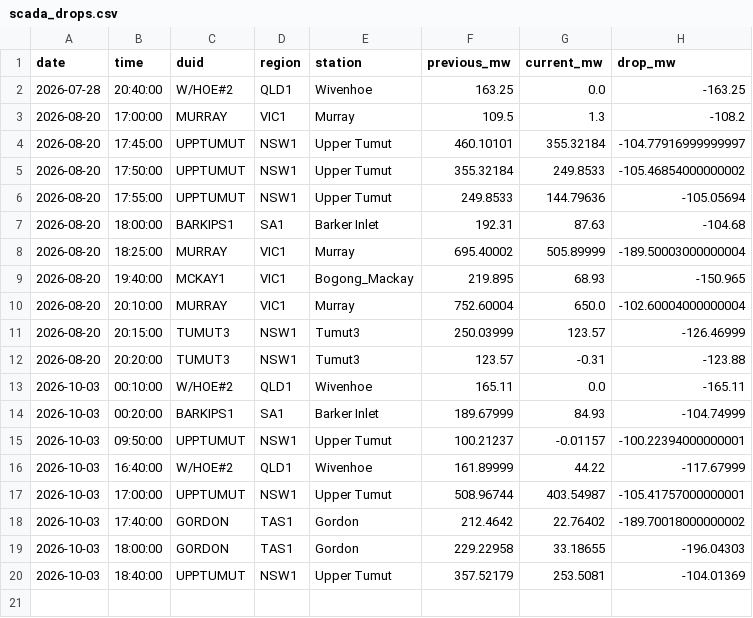
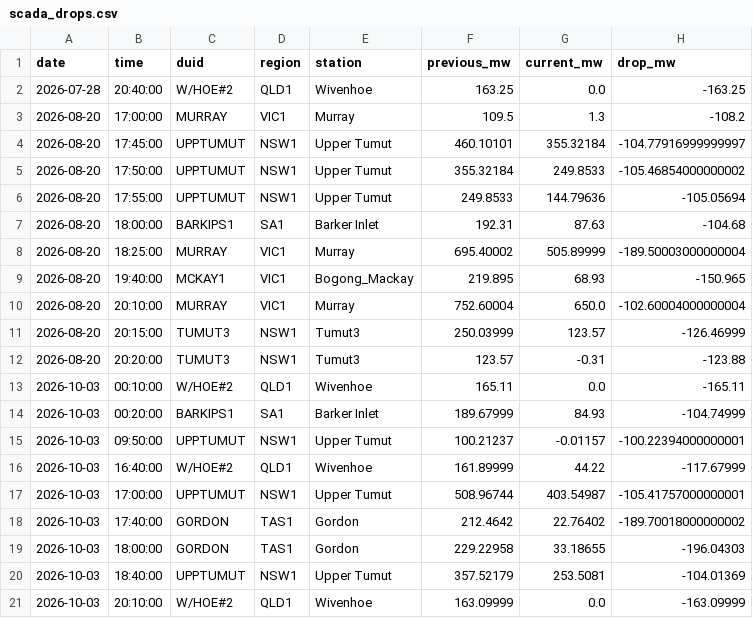
Before and after one commit to Hellijam9/nem-intelligence, a CSV file: state/scada_drops.csv, drawn as a sheet; the diff names each change by its address in the sheet, - before the commit and + after, or states it on an @@ line.

```diff
--- a/state/scada_drops.csv
+++ b/state/scada_drops.csv
+row 21: 2026-10-03 | 20:10:00 | W/HOE#2 | QLD1 | Wivenhoe | 163.09999 | 0.0 | -163.09999
```
Also changed, not shown: 4 other files.
